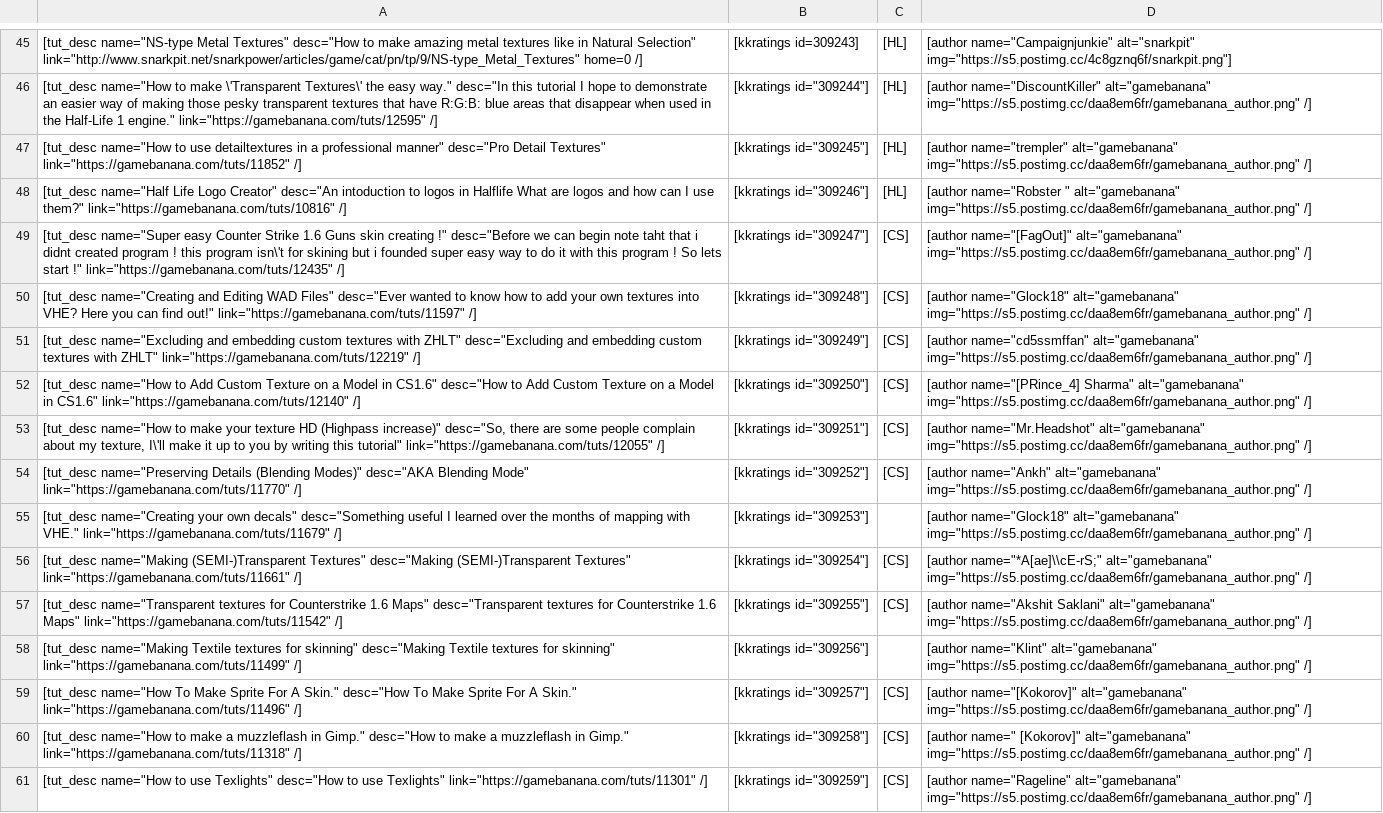
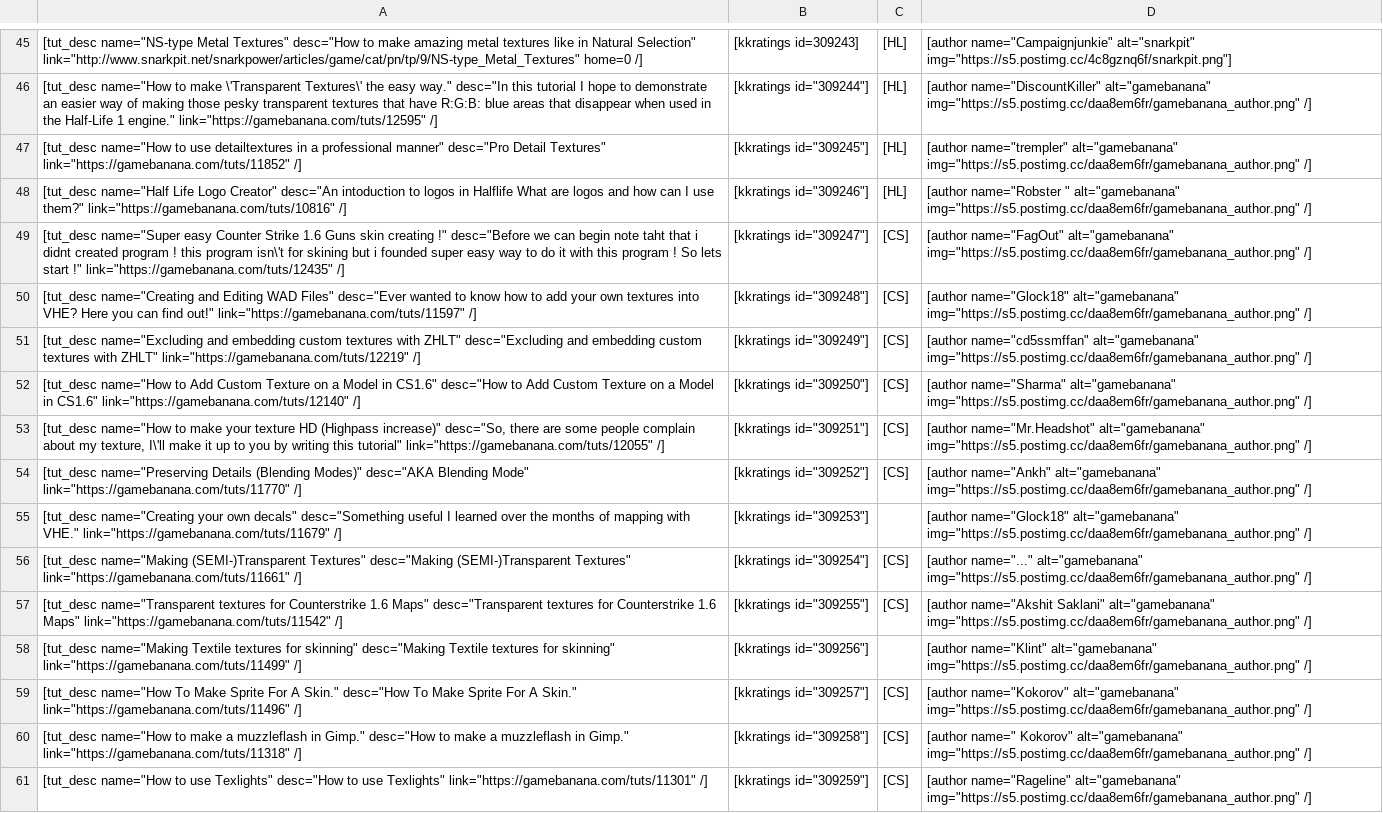
Before and after one commit to sourcemodding/Sourcemodding-Tablepress-Table-Sources, a CSV file: tuts_goldsrc_material_creation.csv, drawn as a sheet; only a part is shown, gaps mark what is left out; the diff names each change by its address in the sheet, - before the commit and + after, or states it on an @@ line.

Commit message:
fix

```diff
--- a/tuts_goldsrc_material_creation.csv
+++ b/tuts_goldsrc_material_creation.csv
-D49: [author name="[FagOut]" alt="gamebanana" img="https://s5.postimg.cc/daa8em6fr/gamebanana_author.png"…
+D49: [author name="FagOut" alt="gamebanana" img="https://s5.postimg.cc/daa8em6fr/gamebanana_author.png"…
-D52: [author name="[PRince_4] Sharma" alt="gamebanana" img="https://s5.postimg.cc/daa8em6fr/gamebanana_author.png"…
+D52: [author name="Sharma" alt="gamebanana" img="https://s5.postimg.cc/daa8em6fr/gamebanana_author.png"…
-D56: [author name="*A[ae]\\cE-rS;" alt="gamebanana" img="https://s5.postimg.cc/daa8em6fr/gamebanana_author.png"…
+D56: [author name="..." alt="gamebanana" img="https://s5.postimg.cc/daa8em6fr/gamebanana_author.png"…
-D59: [author name="[Kokorov]" alt="gamebanana" img="https://s5.postimg.cc/daa8em6fr/gamebanana_author.png"…
+D59: [author name="Kokorov" alt="gamebanana" img="https://s5.postimg.cc/daa8em6fr/gamebanana_author.png"…
-D60: [author name=" [Kokorov]" alt="gamebanana" img="https://s5.postimg.cc/daa8em6fr/gamebanana_author.png"…
+D60: [author name=" Kokorov" alt="gamebanana" img="https://s5.postimg.cc/daa8em6fr/gamebanana_author.png"…
```
